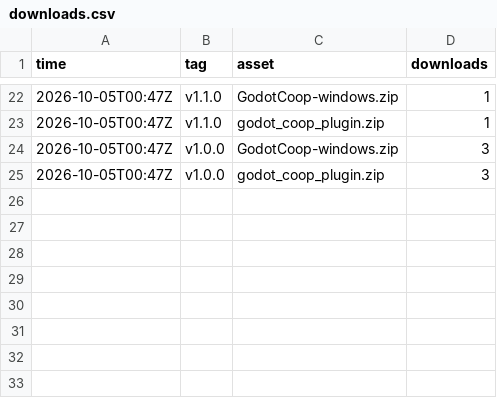
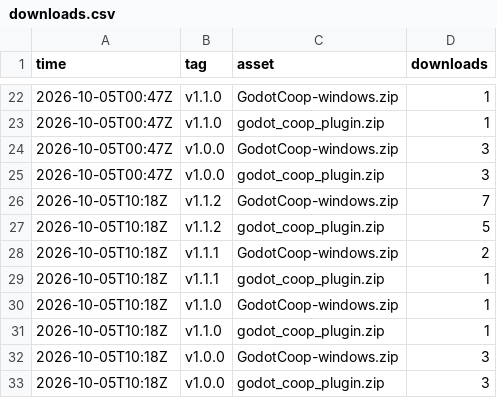
Before and after one commit to i-Roboticist/godot-coop, a CSV file: stats/downloads.csv, drawn as a sheet; only a part is shown, gaps mark what is left out.

```diff
--- a/stats/downloads.csv
+++ b/stats/downloads.csv
@@ -25 +25,9 @@ time,tag,asset,downloads
 2026-10-05T00:47Z,"v1.0.0","godot_coop_plugin.zip",3
+2026-10-05T10:18Z,"v1.1.2","GodotCoop-windows.zip",7
+2026-10-05T10:18Z,"v1.1.2","godot_coop_plugin.zip",5
+2026-10-05T10:18Z,"v1.1.1","GodotCoop-windows.zip",2
+2026-10-05T10:18Z,"v1.1.1","godot_coop_plugin.zip",1
+2026-10-05T10:18Z,"v1.1.0","GodotCoop-windows.zip",1
+2026-10-05T10:18Z,"v1.1.0","godot_coop_plugin.zip",1
+2026-10-05T10:18Z,"v1.0.0","GodotCoop-windows.zip",3
+2026-10-05T10:18Z,"v1.0.0","godot_coop_plugin.zip",3
```
